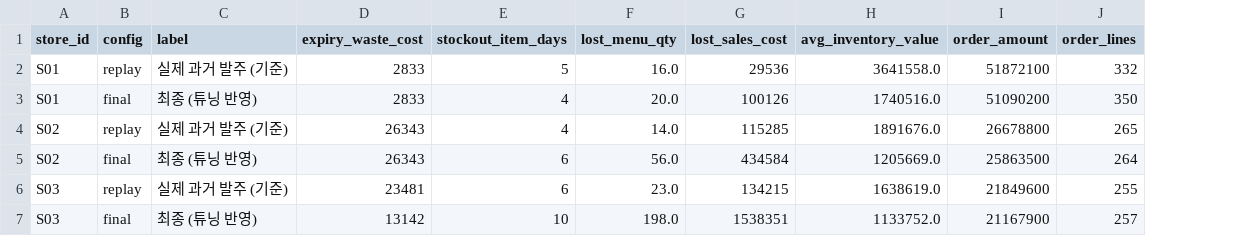
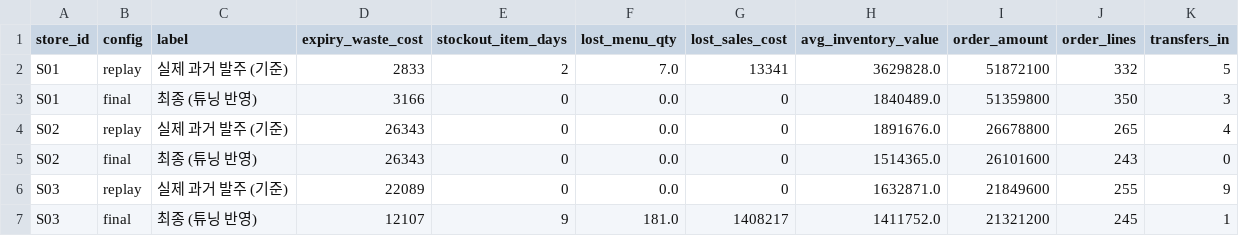
Before and after one commit to Ryulha/hackathon-team6, a CSV file: analysis/backtest_summary.csv, drawn as a sheet; only a part is shown; the diff covers the shown part only; the diff names each change by its address in the sheet, - before the commit and + after, or states it on an @@ line.

```diff
--- a/analysis/backtest_summary.csv
+++ b/analysis/backtest_summary.csv
+column K (transfers_in), rows 2-7: 5 | 3 | 4 | 0 | 9 | 1
-E2 (stockout_item_days): 5
+E2 (stockout_item_days): 2
-F2 (lost_menu_qty): 16.0
+F2 (lost_menu_qty): 7.0
-G2 (lost_sales_cost): 29536
+G2 (lost_sales_cost): 13341
-H2 (avg_inventory_value): 3641558.0
+H2 (avg_inventory_value): 3629828.0
-D3 (expiry_waste_cost): 2833
+D3 (expiry_waste_cost): 3166
-E3:E4 (stockout_item_days): 4
+E3:E4 (stockout_item_days): 0
-F3 (lost_menu_qty): 20.0
+F3 (lost_menu_qty): 0.0
-G3 (lost_sales_cost): 100126
+G3 (lost_sales_cost): 0
-H3 (avg_inventory_value): 1740516.0
+H3 (avg_inventory_value): 1840489.0
-I3 (order_amount): 51090200
+I3 (order_amount): 51359800
-F4 (lost_menu_qty): 14.0
+F4 (lost_menu_qty): 0.0
-G4 (lost_sales_cost): 115285
+G4 (lost_sales_cost): 0
-E5:E6 (stockout_item_days): 6
+E5:E6 (stockout_item_days): 0
-F5 (lost_menu_qty): 56.0
+F5 (lost_menu_qty): 0.0
-G5 (lost_sales_cost): 434584
+G5 (lost_sales_cost): 0
-H5 (avg_inventory_value): 1205669.0
+H5 (avg_inventory_value): 1514365.0
-I5 (order_amount): 25863500
+I5 (order_amount): 26101600
-J5 (order_lines): 264
+J5 (order_lines): 243
-D6 (expiry_waste_cost): 23481
+D6 (expiry_waste_cost): 22089
-F6 (lost_menu_qty): 23.0
+F6 (lost_menu_qty): 0.0
-G6 (lost_sales_cost): 134215
+G6 (lost_sales_cost): 0
-H6 (avg_inventory_value): 1638619.0
+H6 (avg_inventory_value): 1632871.0
-D7 (expiry_waste_cost): 13142
+D7 (expiry_waste_cost): 12107
-E7 (stockout_item_days): 10
+E7 (stockout_item_days): 9
-F7 (lost_menu_qty): 198.0
+F7 (lost_menu_qty): 181.0
-G7 (lost_sales_cost): 1538351
+G7 (lost_sales_cost): 1408217
-H7 (avg_inventory_value): 1133752.0
+H7 (avg_inventory_value): 1411752.0
-I7 (order_amount): 21167900
+I7 (order_amount): 21321200
-J7 (order_lines): 257
+J7 (order_lines): 245
```
Also changed, not shown: 12 edited cells elsewhere in this file, analysis/backtest_daily.csv, analysis/backtest_stockouts.csv, 12 other files.
